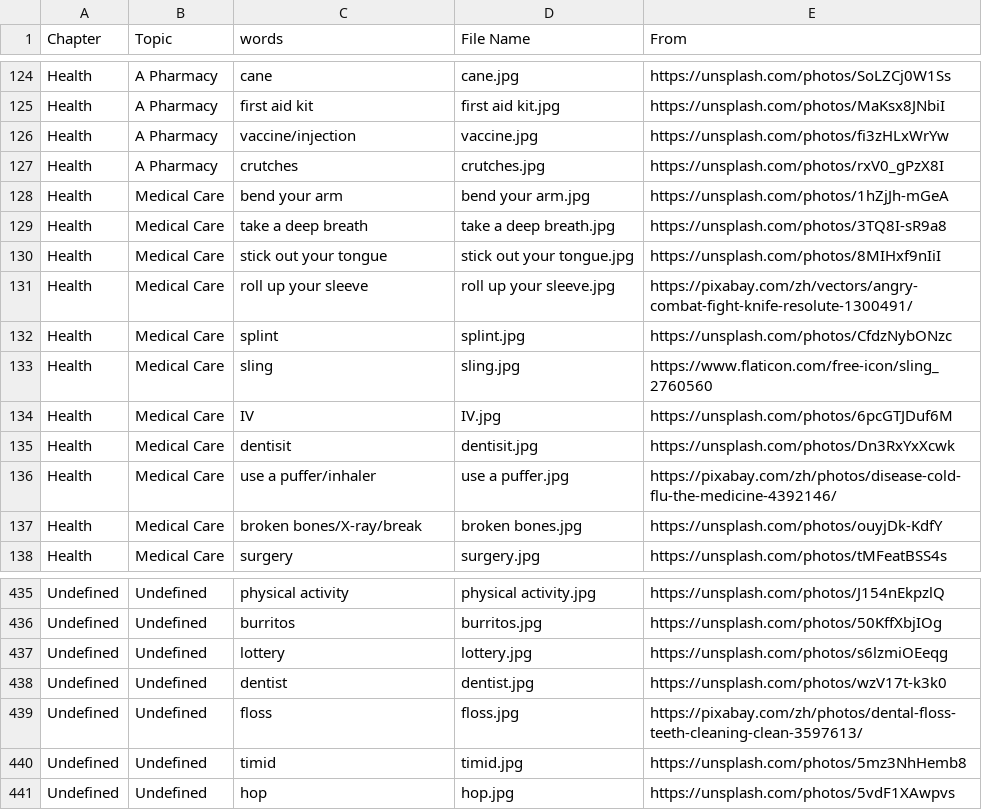
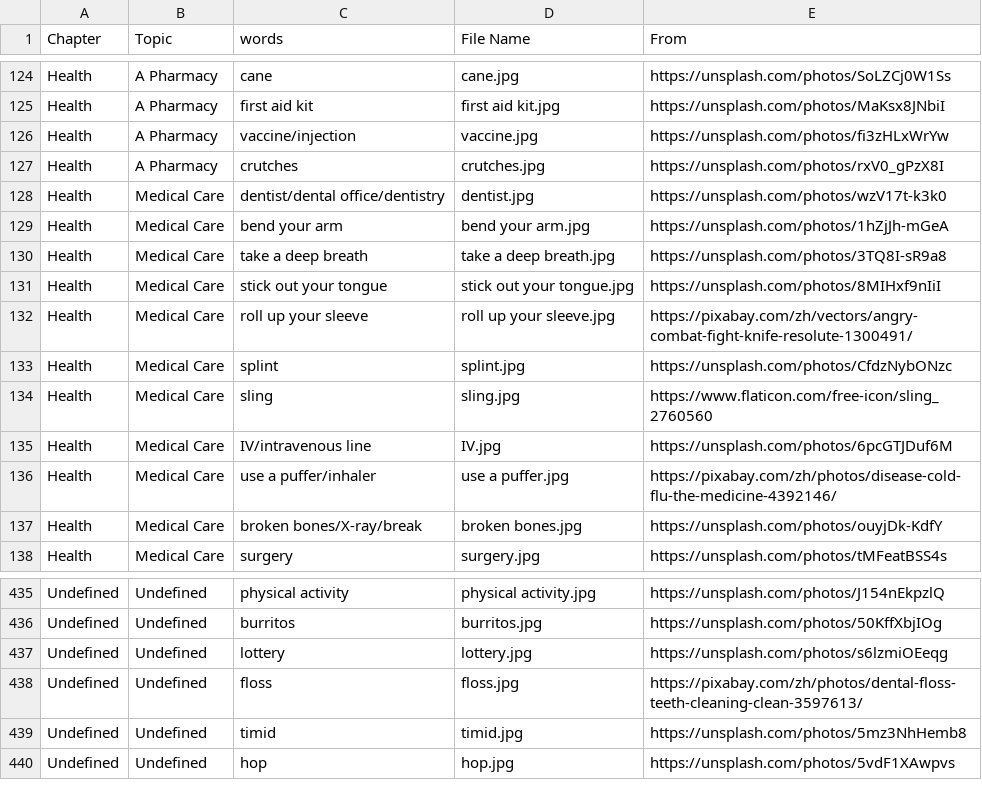
Before and after one commit to HDCodePractice/EnglishHelper, a CSV file: res/picture.csv, drawn as a sheet; only a part is shown, gaps mark what is left out.

```diff
--- a/res/picture.csv
+++ b/res/picture.csv
@@ -127,2 +127,3 @@ Health,A Pharmacy,vaccine/injection,vaccine.jpg,https://unsplash.com/photos/fi3z
 Health,A Pharmacy,crutches,crutches.jpg,https://unsplash.com/photos/rxV0_gPzX8I
+Health,Medical Care,dentist/dental office/dentistry,dentist.jpg,https://unsplash.com/photos/wzV17t-k3k0
 Health,Medical Care,bend your arm,bend your arm.jpg,https://unsplash.com/photos/1hZjJh-mGeA
@@ -133,4 +134,3 @@ Health,Medical Care,splint,splint.jpg,https://unsplash.com/photos/CfdzNybONzc
 Health,Medical Care,sling,sling.jpg,https://www.flaticon.com/free-icon/sling_2760560
-Health,Medical Care,IV,IV.jpg,https://unsplash.com/photos/6pcGTJDuf6M
-Health,Medical Care,dentisit,dentisit.jpg,https://unsplash.com/photos/Dn3RxYxXcwk
+Health,Medical Care,IV/intravenous line,IV.jpg,https://unsplash.com/photos/6pcGTJDuf6M
 Health,Medical Care,use a puffer/inhaler,use a puffer.jpg,https://pixabay.com/zh/photos/disease-cold-flu-the-medicine-4392146/
@@ -437,3 +437,2 @@ Undefined,Undefined,burritos,burritos.jpg,https://unsplash.com/photos/50KffXbjIO
 Undefined,Undefined,lottery,lottery.jpg,https://unsplash.com/photos/s6lzmiOEeqg
-Undefined,Undefined,dentist,dentist.jpg,https://unsplash.com/photos/wzV17t-k3k0
 Undefined,Undefined,floss,floss.jpg,https://pixabay.com/zh/photos/dental-floss-teeth-cleaning-clean-3597613/
```
Also changed, not shown: 9 other files.
